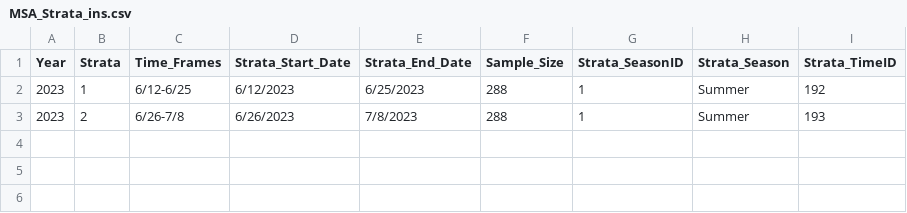
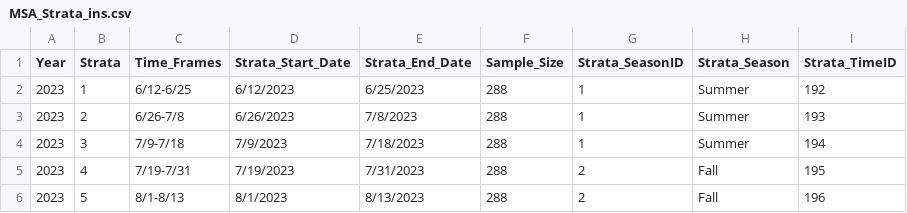
Before and after one commit to hhamazaki/Yukon_Fall_Chum_MSA, a CSV file: data/Inseason/MSA_Strata_ins.csv, drawn as a sheet.

```diff
--- a/data/Inseason/MSA_Strata_ins.csv
+++ b/data/Inseason/MSA_Strata_ins.csv
@@ -3 +3,4 @@ Year,Strata,Time_Frames,Strata_Start_Date,Strata_End_Date,Sample_Size,Strata_Sea
 2023,2,6/26-7/8,6/26/2023,7/8/2023,288,1,Summer,193
+2023,3,7/9-7/18,7/9/2023,7/18/2023,288,1,Summer,194
+2023,4,7/19-7/31,7/19/2023,7/31/2023,288,2,Fall,195
+2023,5,8/1-8/13,8/1/2023,8/13/2023,288,2,Fall,196
```
Also changed, not shown: data/Inseason/Daily Passage By Species.csv, data/Inseason/Daily Variance By Species.csv, 25 other files.
